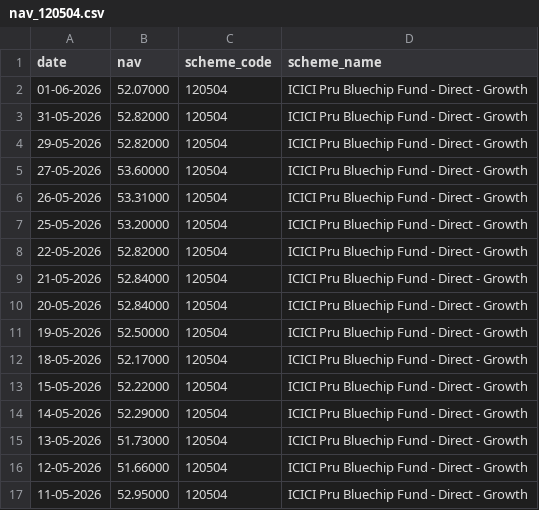
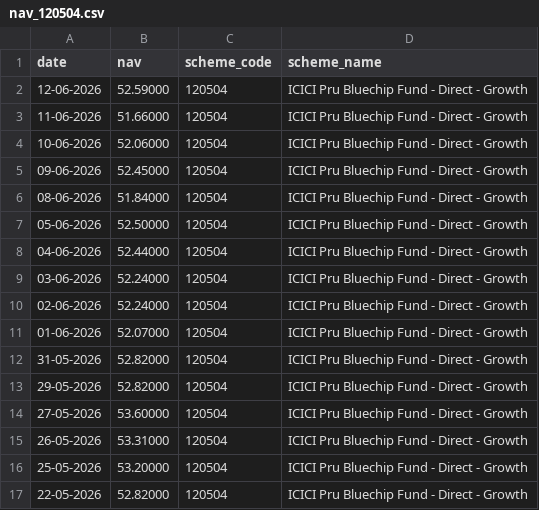
Before and after one commit to AkashS2007/mutual-fund-analytics, a CSV file: data/raw/nav_120504.csv, drawn as a sheet; only a part is shown; the shorter side is filled out with more unchanged rows.

```diff
--- a/data/raw/nav_120504.csv
+++ b/data/raw/nav_120504.csv
@@ -1,2 +1,11 @@
 date,nav,scheme_code,scheme_name
+12-06-2026,52.59000,120504,ICICI Pru Bluechip Fund - Direct - Growth
+11-06-2026,51.66000,120504,ICICI Pru Bluechip Fund - Direct - Growth
+10-06-2026,52.06000,120504,ICICI Pru Bluechip Fund - Direct - Growth
+09-06-2026,52.45000,120504,ICICI Pru Bluechip Fund - Direct - Growth
+08-06-2026,51.84000,120504,ICICI Pru Bluechip Fund - Direct - Growth
+05-06-2026,52.50000,120504,ICICI Pru Bluechip Fund - Direct - Growth
+04-06-2026,52.44000,120504,ICICI Pru Bluechip Fund - Direct - Growth
+03-06-2026,52.24000,120504,ICICI Pru Bluechip Fund - Direct - Growth
+02-06-2026,52.24000,120504,ICICI Pru Bluechip Fund - Direct - Growth
 01-06-2026,52.07000,120504,ICICI Pru Bluechip Fund - Direct - Growth
```
Also changed, not shown: data/raw/nav_118632.csv, data/raw/nav_119551.csv, 12 other files.
